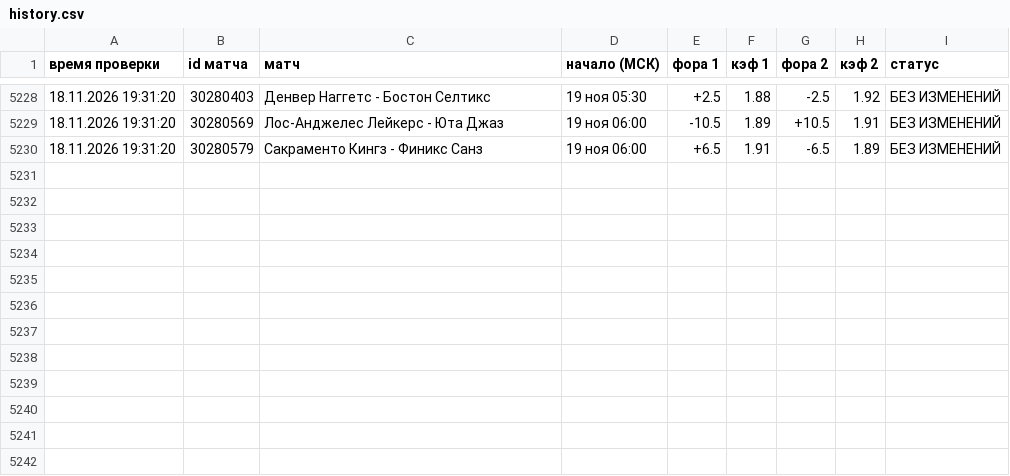
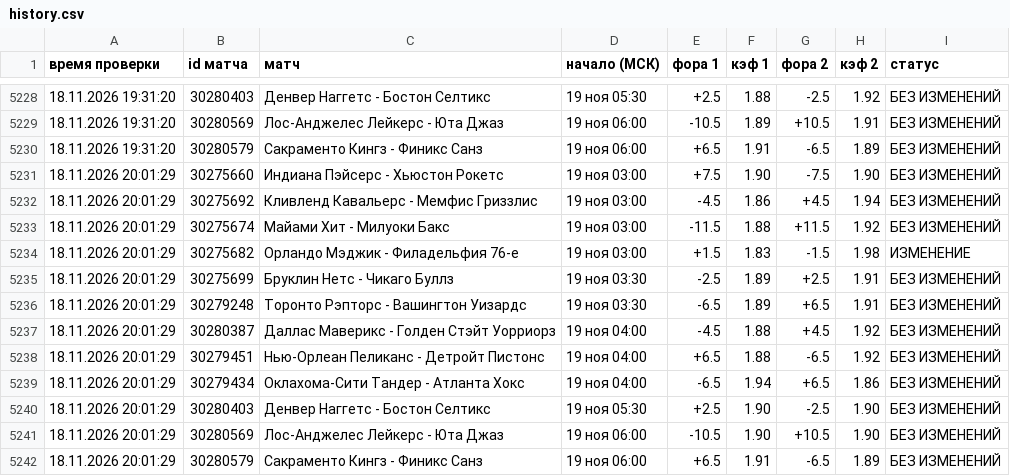
Before and after one commit to vdgreenstore-cloud/nba-fora-monitor, a CSV file: data/history.csv, drawn as a sheet; only a part is shown, gaps mark what is left out.

```diff
--- a/data/history.csv
+++ b/data/history.csv
@@ -5230 +5230,13 @@
 18.11.2026 19:31:20;30280579;Сакраменто Кингз - Финикс Санз;19 ноя 06:00;+6.5;1.91;-6.5;1.89;БЕЗ ИЗМЕНЕНИЙ
+18.11.2026 20:01:29;30275660;Индиана Пэйсерс - Хьюстон Рокетс;19 ноя 03:00;+7.5;1.90;-7.5;1.90;БЕЗ ИЗМЕНЕНИЙ
+18.11.2026 20:01:29;30275692;Кливленд Кавальерс - Мемфис Гриззлис;19 ноя 03:00;-4.5;1.86;+4.5;1.94;БЕЗ ИЗМЕНЕНИЙ
+18.11.2026 20:01:29;30275674;Майами Хит - Милуоки Бакс;19 ноя 03:00;-11.5;1.88;+11.5;1.92;БЕЗ ИЗМЕНЕНИЙ
+18.11.2026 20:01:29;30275682;Орландо Мэджик - Филадельфия 76-е;19 ноя 03:00;+1.5;1.83;-1.5;1.98;ИЗМЕНЕНИЕ
+18.11.2026 20:01:29;30275699;Бруклин Нетс - Чикаго Буллз;19 ноя 03:30;-2.5;1.89;+2.5;1.91;БЕЗ ИЗМЕНЕНИЙ
+18.11.2026 20:01:29;30279248;Торонто Рэпторс - Вашингтон Уизардс;19 ноя 03:30;-6.5;1.89;+6.5;1.91;БЕЗ ИЗМЕНЕНИЙ
+18.11.2026 20:01:29;30280387;Даллас Маверикс - Голден Стэйт Уорриорз;19 ноя 04:00;-4.5;1.88;+4.5;1.92;БЕЗ ИЗМЕНЕНИЙ
+18.11.2026 20:01:29;30279451;Нью-Орлеан Пеликанс - Детройт Пистонс;19 ноя 04:00;+6.5;1.88;-6.5;1.92;БЕЗ ИЗМЕНЕНИЙ
+18.11.2026 20:01:29;30279434;Оклахома-Сити Тандер - Атланта Хокс;19 ноя 04:00;-6.5;1.94;+6.5;1.86;БЕЗ ИЗМЕНЕНИЙ
+18.11.2026 20:01:29;30280403;Денвер Наггетс - Бостон Селтикс;19 ноя 05:30;+2.5;1.90;-2.5;1.90;БЕЗ ИЗМЕНЕНИЙ
+18.11.2026 20:01:29;30280569;Лос-Анджелес Лейкерс - Юта Джаз;19 ноя 06:00;-10.5;1.90;+10.5;1.90;БЕЗ ИЗМЕНЕНИЙ
+18.11.2026 20:01:29;30280579;Сакраменто Кингз - Финикс Санз;19 ноя 06:00;+6.5;1.91;-6.5;1.89;БЕЗ ИЗМЕНЕНИЙ
```
Also changed, not shown: 34 other files.
